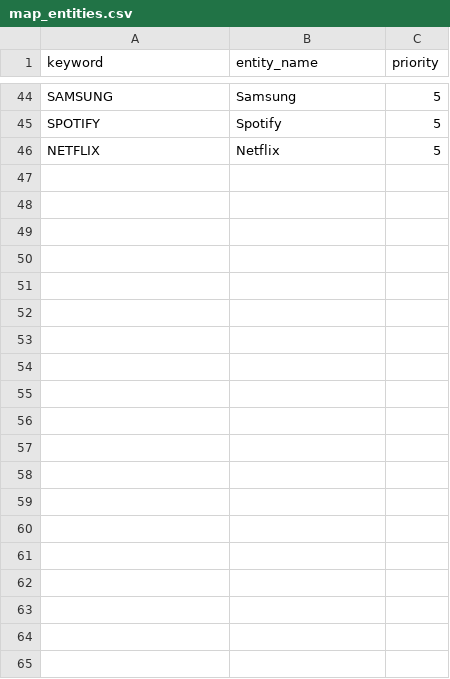
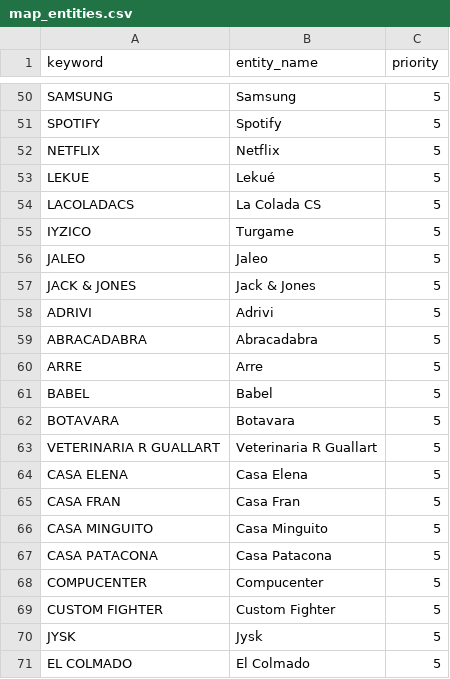
Before and after one commit to pprodman/DWHFinancial, a CSV file: dbt_project/seeds/map_entities.csv, drawn as a sheet; only a part is shown, gaps mark what is left out; the diff covers the shown part only.

```diff
--- a/dbt_project/seeds/map_entities.csv
+++ b/dbt_project/seeds/map_entities.csv
@@ -46 +52,20 @@ SPOTIFY,Spotify,5
 NETFLIX,Netflix,5
+LEKUE,Lekué,5
+LACOLADACS,La Colada CS,5
+IYZICO,Turgame,5
+JALEO,Jaleo,5
+JACK & JONES,Jack & Jones,5
+ADRIVI,Adrivi,5
+ABRACADABRA,Abracadabra,5
+ARRE,Arre,5
+BABEL,Babel,5
+BOTAVARA,Botavara,5
+VETERINARIA R GUALLART,Veterinaria R Guallart,5
+CASA ELENA,Casa Elena,5
+CASA FRAN,Casa Fran,5
+CASA MINGUITO,Casa Minguito,5
+CASA PATACONA,Casa Patacona,5
+COMPUCENTER,Compucenter,5
+CUSTOM FIGHTER,Custom Fighter,5
+JYSK,Jysk,5
+EL COLMADO,El Colmado,5
```
Also changed, not shown: 45 added rows elsewhere in this file, dbt_project/seeds/map_categories.csv, 2 other files.
